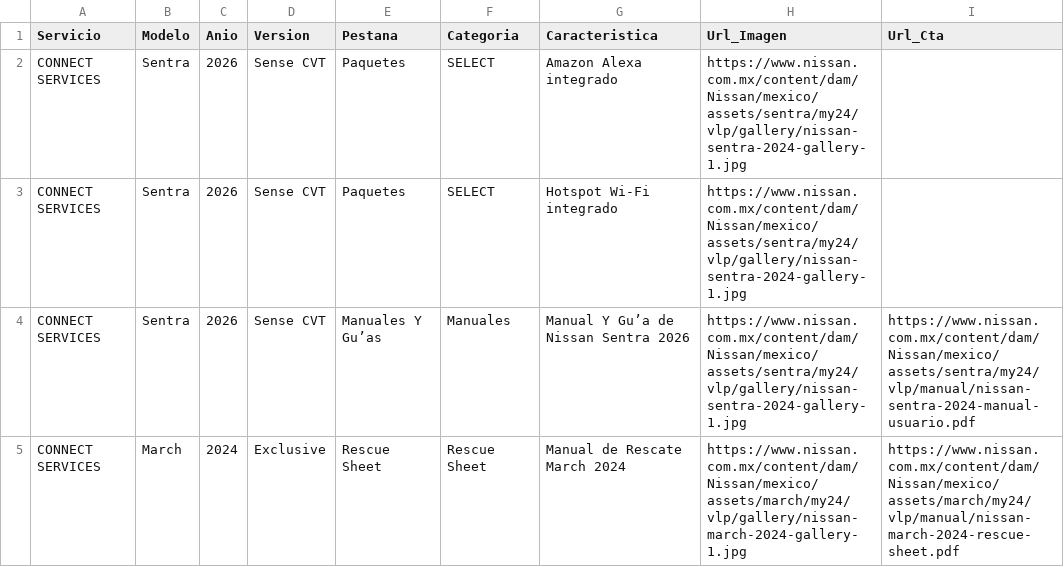
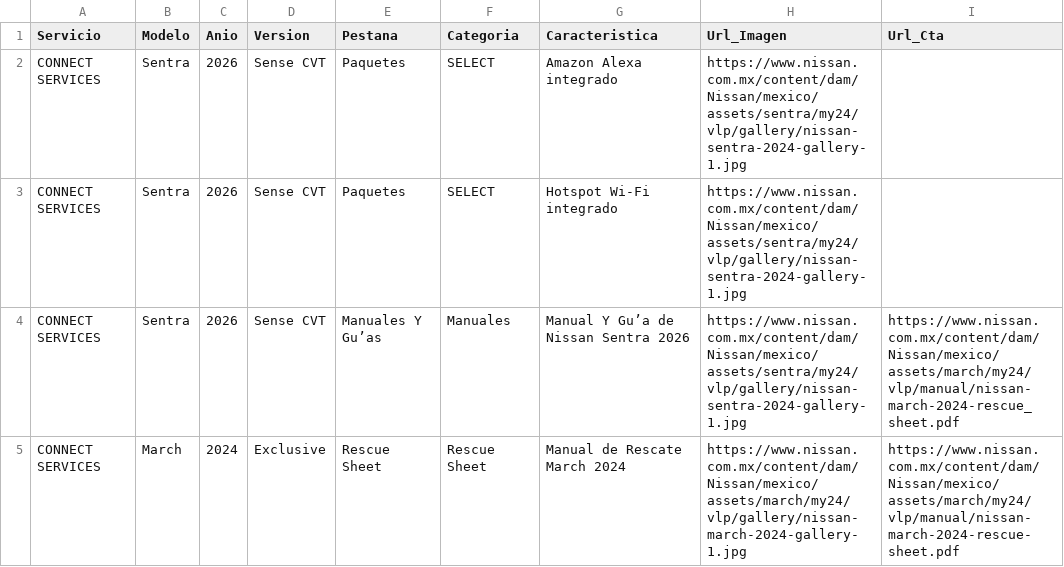
Before and after one commit to JoseManuelR23/connect, a CSV file: Base_Datos_Vehiculos_Dinamico_v3.csv, drawn as a sheet; the diff names each change by its address in the sheet, - before the commit and + after, or states it on an @@ line.

Commit message:
Update Base_Datos_Vehiculos_Dinamico_v3.csv

```diff
--- a/Base_Datos_Vehiculos_Dinamico_v3.csv
+++ b/Base_Datos_Vehiculos_Dinamico_v3.csv
-I4 (Url_Cta): https://www.nissan.com.mx/content/dam/Nissan/mexico/assets/sentra/my24/vlp/manual/nissan-sentra-2024-manual-usuario.pdf
+I4 (Url_Cta): https://www.nissan.com.mx/content/dam/Nissan/mexico/assets/march/my24/vlp/manual/nissan-march-2024-rescue_sheet.pdf
```
